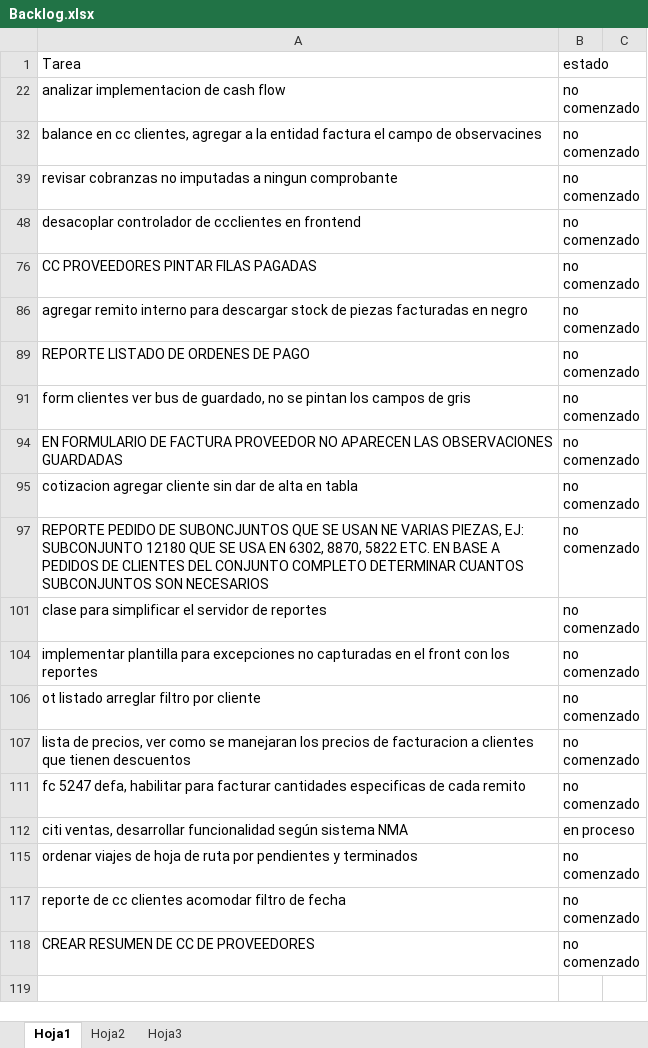
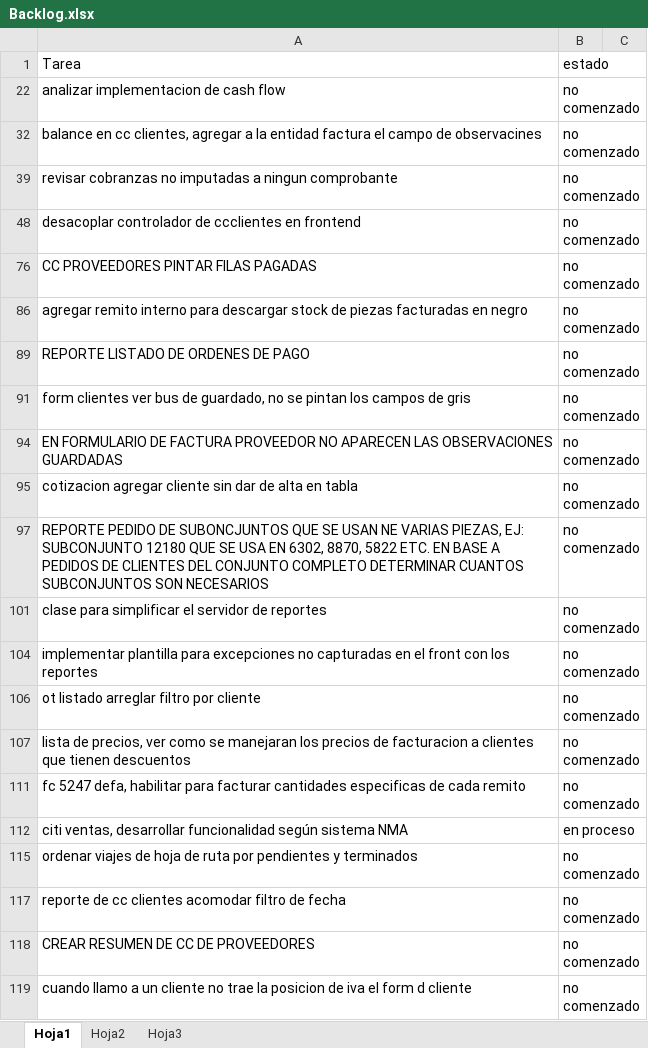
Before and after one commit to laureano23/bpApp, an Excel workbook: Backlog.xlsx, sheet Hoja1, drawn as a sheet; values as stored, in another font and other column widths than the file's, no borders; conditional formats not drawn; the diff names each change by its address in the sheet, - before the commit and + after, or states it on an @@ line.

Commit message:
Cambios formulario cliente
Se agrega campo observaciones

```diff
--- a/Backlog.xlsx (sheet Hoja1)
+++ b/Backlog.xlsx (sheet Hoja1)
+row 119: cuando llamo a un cliente no trae la posicion de iva el form d cliente | no comenzado
```
Also changed, not shown: 7 other files.
